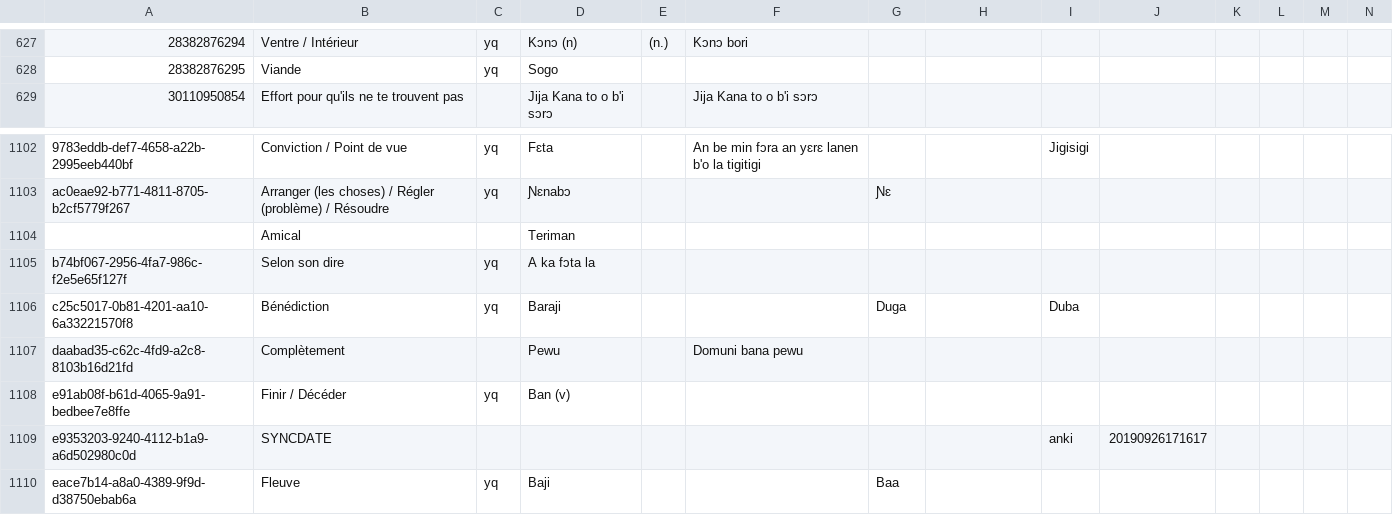
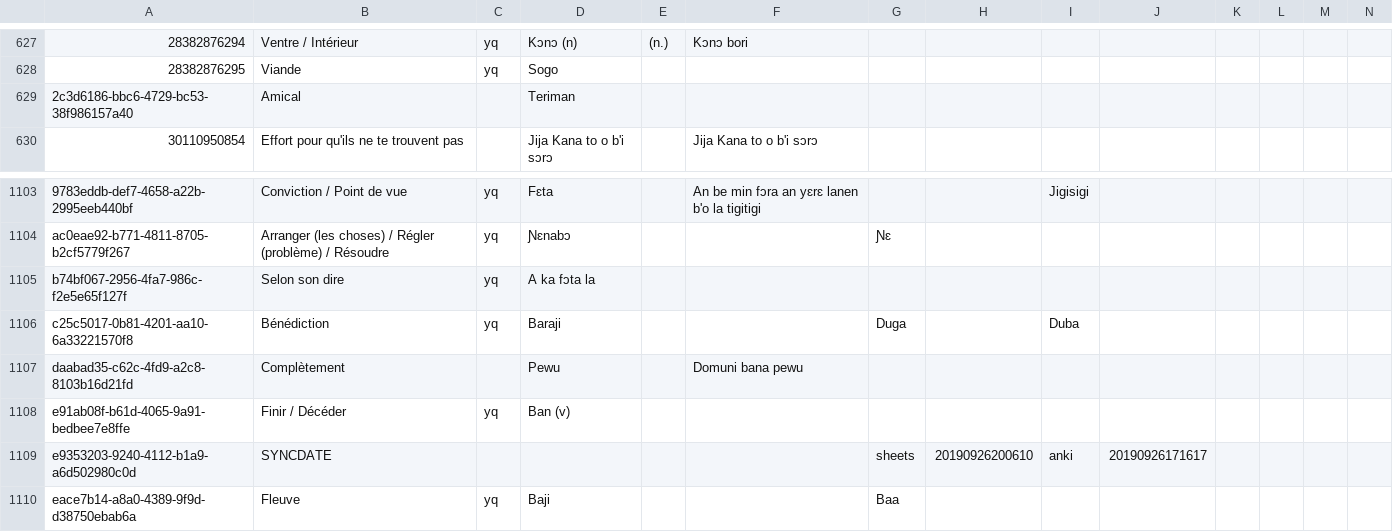
Before and after one commit to boydkelly/blog, a TSV file: static/download/Master-VOCAB.tsv, drawn as a sheet; only a part is shown, gaps mark what is left out; removed rows and columns are numbered as before the commit, all else as after; rows hold the shown columns only; the diff names each change by its address in the sheet, - before the commit and + after, or states it on an @@ line.

Commit message:
anki updates by script

```diff
--- a/static/download/Master-VOCAB.tsv
+++ b/static/download/Master-VOCAB.tsv
+row 629: 2c3d6186-bbc6-4729-bc53-38f986157a40 | Amical |  | Teriman
-row 1104:  | Amical |  | Teriman
-G1109: (empty)
+G1109: sheets
-H1109: (empty)
+H1109: 20190926200610
```
